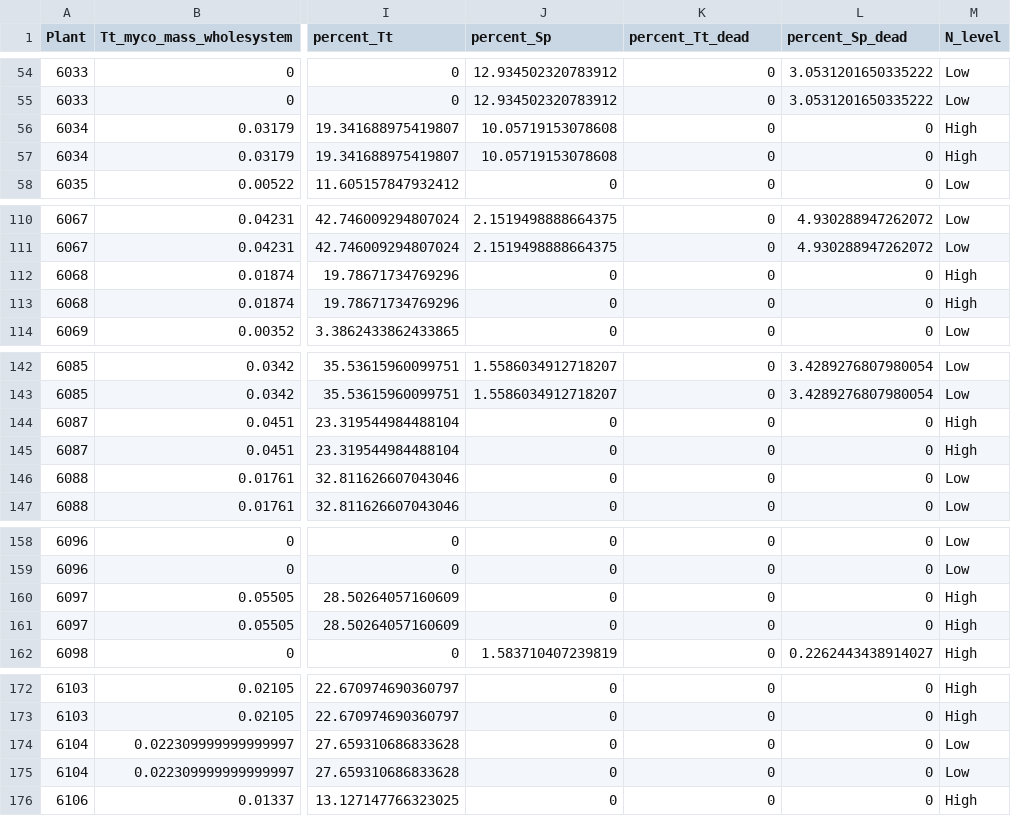
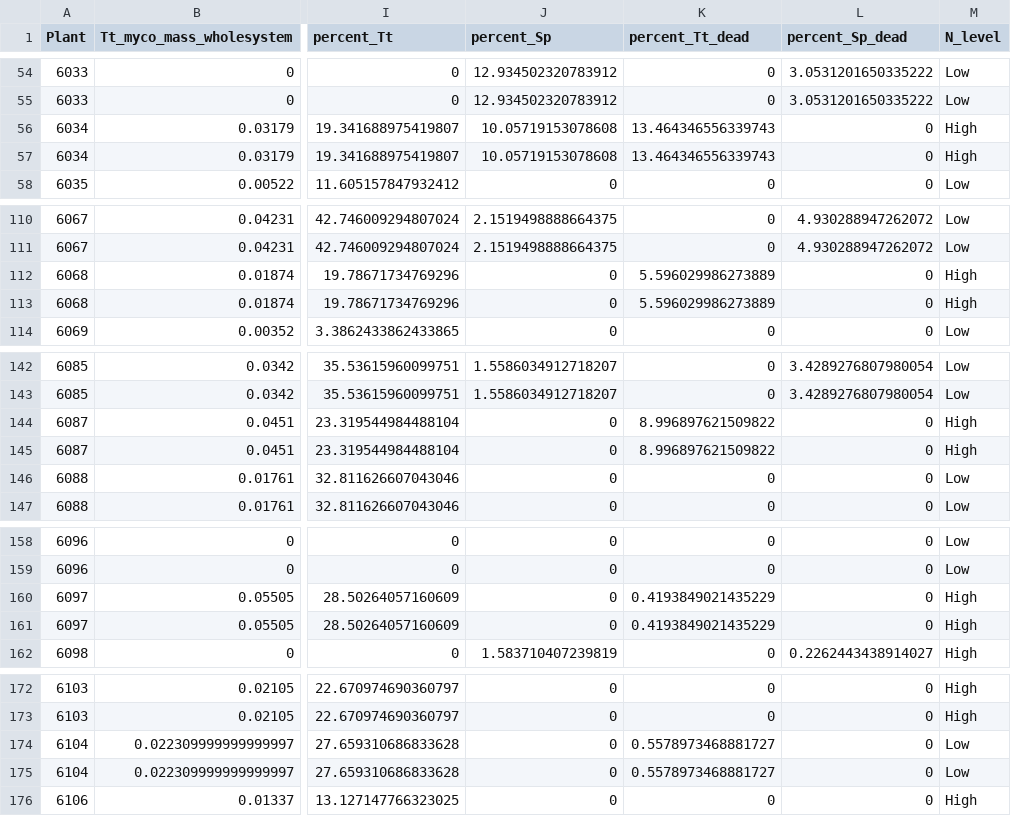
Before and after one commit to laurabogar/fungal-competition2020, a CSV file: processeddata/granular_mass_and_colonization_data_by_plant.csv, drawn as a sheet; only a part is shown, gaps mark what is left out; the diff covers the shown part only; the diff names each change by its address in the sheet, - before the commit and + after, or states it on an @@ line.

```diff
--- a/processeddata/granular_mass_and_colonization_data_by_plant.csv
+++ b/processeddata/granular_mass_and_colonization_data_by_plant.csv
-K56:K57 (percent_Tt_dead): 0
+K56:K57 (percent_Tt_dead): 13.464346556339743
-K112:K113 (percent_Tt_dead): 0
+K112:K113 (percent_Tt_dead): 5.596029986273889
-K144:K145 (percent_Tt_dead): 0
+K144:K145 (percent_Tt_dead): 8.996897621509822
-K160:K161 (percent_Tt_dead): 0
+K160:K161 (percent_Tt_dead): 0.4193849021435229
-K174:K175 (percent_Tt_dead): 0
+K174:K175 (percent_Tt_dead): 0.5578973468881727
```
Also changed, not shown: 12 edited cells elsewhere in this file, processeddata/percent_colonization_and_mass_data_by_compartment.csv, 2 other files.
